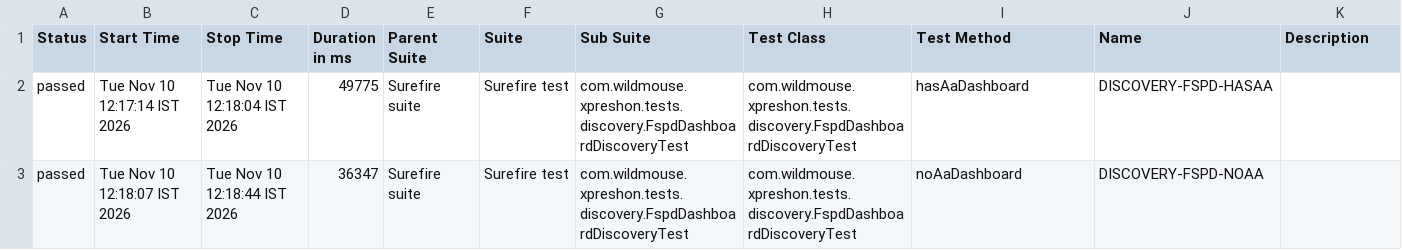
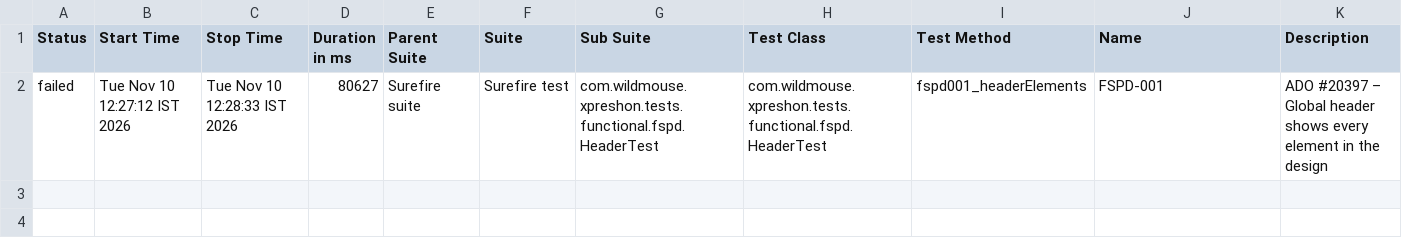
Before and after one commit to sarandadanika/wm-test-report, a CSV file: releases/release-01/data/suites.csv, drawn as a sheet; removed rows and columns are numbered as before the commit, all else as after; the diff names each change by its address in the sheet, - before the commit and + after, or states it on an @@ line.

Commit message:
release-01 - 135/206 passed (2026-11-10 12:28)

```diff
--- a/releases/release-01/data/suites.csv
+++ b/releases/release-01/data/suites.csv
-row 2: passed | Tue Nov 10 12:17:14 IST 2026 | Tue Nov 10 12:18:04 IST 2026 | 49775 | Surefire suite | Surefire test | com.wildmouse.xpreshon.tests.discovery.FspdDashboardDiscoveryTest | com.wildmouse.xpreshon.tests.discovery.FspdDashboardDiscoveryTest | hasAaDashboard | DISCOVERY-FSPD-HASAA
-row 3: passed | Tue Nov 10 12:18:07 IST 2026 | Tue Nov 10 12:18:44 IST 2026 | 36347 | Surefire suite | Surefire test | com.wildmouse.xpreshon.tests.discovery.FspdDashboardDiscoveryTest | com.wildmouse.xpreshon.tests.discovery.FspdDashboardDiscoveryTest | noAaDashboard | DISCOVERY-FSPD-NOAA
+row 2: failed | Tue Nov 10 12:27:12 IST 2026 | Tue Nov 10 12:28:33 IST 2026 | 80627 | Surefire suite | Surefire test | com.wildmouse.xpreshon.tests.functional.fspd.HeaderTest | com.wildmouse.xpreshon.tests.functional.fspd.HeaderTest | fspd001_headerElements | FSPD-001 | ADO #20397 – Global header shows every element in the design
```
Also changed, not shown: 43 other files.
